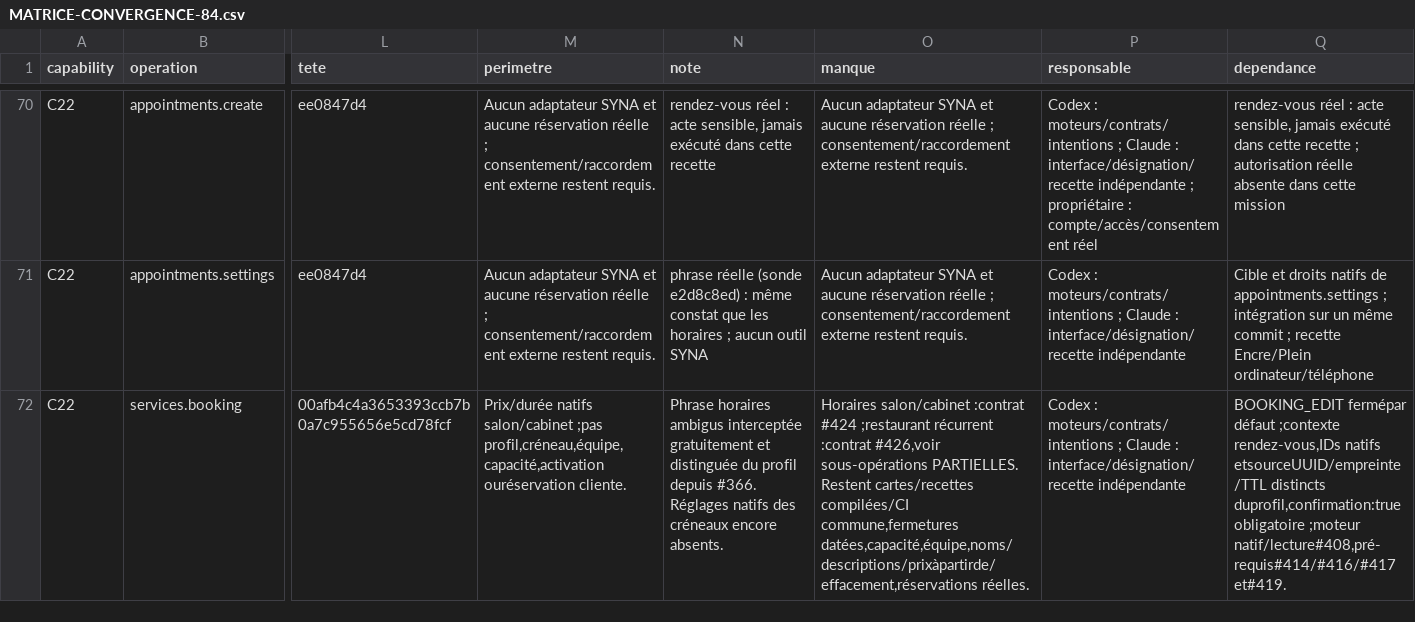
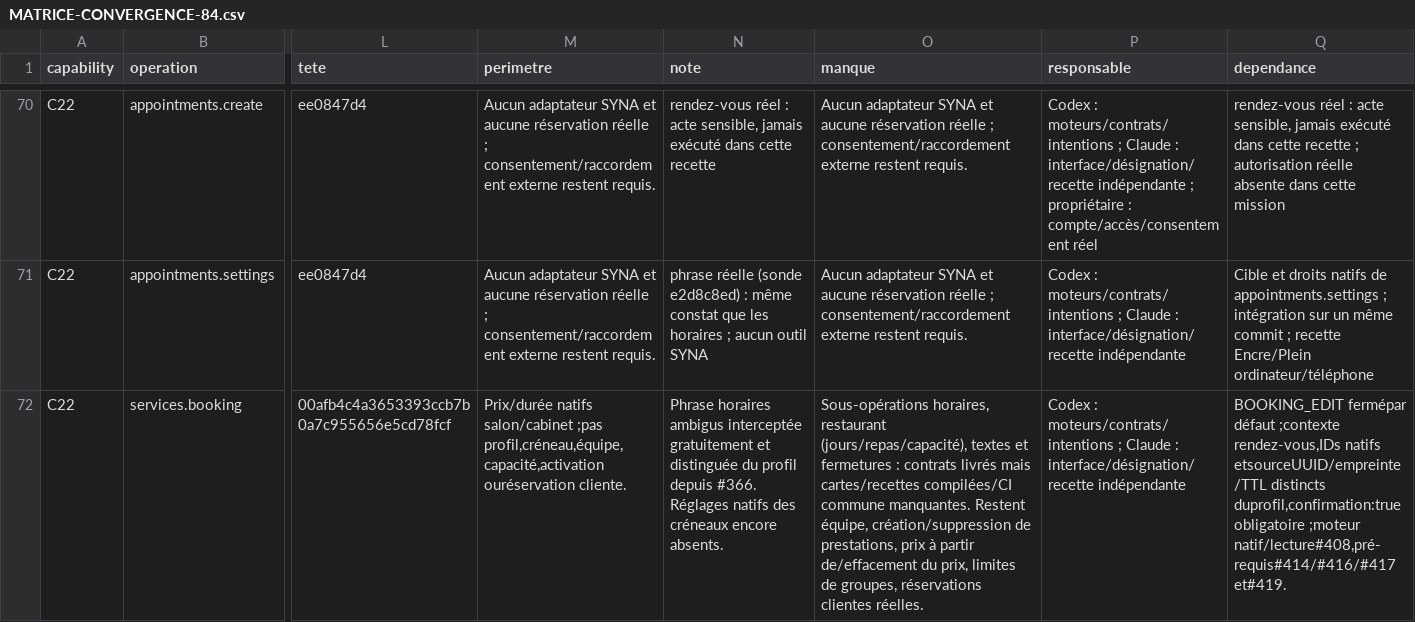
Before and after one commit to spacedevelopment01-max/Ecom-studio-ia, a CSV file: docs/syna-301-integration/MATRICE-CONVERGENCE-84.csv, drawn as a sheet; only a part is shown, gaps mark what is left out; the diff covers the shown part only; the diff names each change by its address in the sheet, - before the commit and + after, or states it on an @@ line.

```diff
--- a/docs/syna-301-integration/MATRICE-CONVERGENCE-84.csv
+++ b/docs/syna-301-integration/MATRICE-CONVERGENCE-84.csv
-O72 (manque): Horaires salon/cabinet :contrat #424 ;restaurant récurrent :contrat #426,voir sous-opérations PARTIELLES. Restent cartes/recettes compilées/CI commune,fermetures datées,capacité,équipe,noms/descriptions/prixàpartirde/effacement,réservations réelles.
+O72 (manque): Sous-opérations horaires, restaurant (jours/repas/capacité), textes et fermetures : contrats livrés mais cartes/recettes compilées/CI commune manquantes. Restent équipe, création/suppression de prestations, prix à partir de/effacement du prix, limites de groupes, réservations clientes réelles.
```
Also changed, not shown: 1 added row and 4 edited cells elsewhere in this file, 3 other files.
